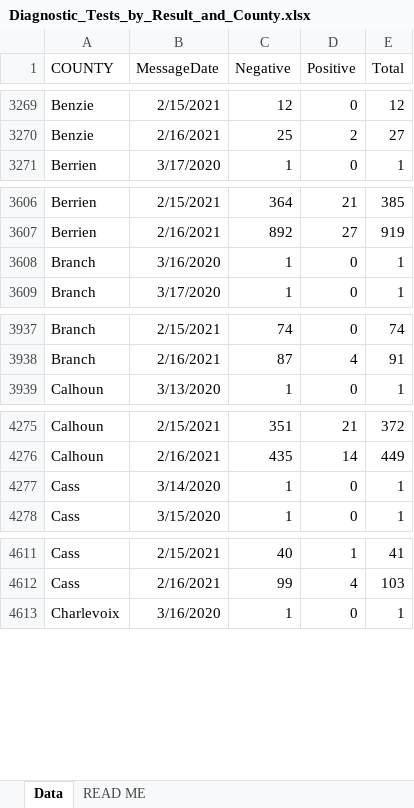
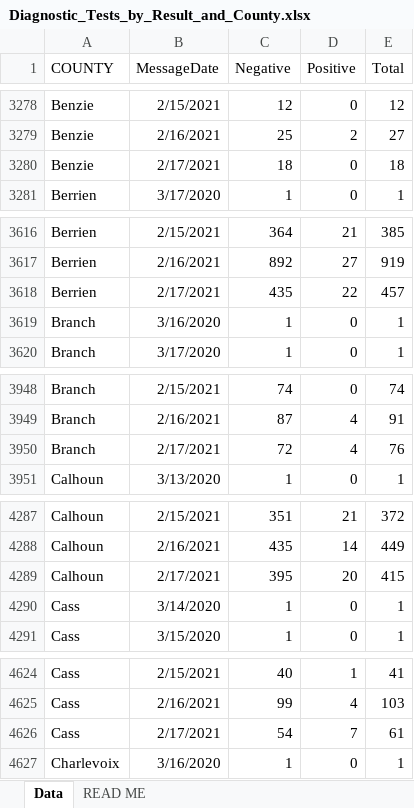
Before and after one commit to damaneice/covid-19, an Excel workbook: src/data/Diagnostic_Tests_by_Result_and_County.xlsx, sheet Data, drawn as a sheet; only a part is shown, gaps mark what is left out; values as stored, in another font and other column widths than the file's, no borders; the diff covers the shown part only; the diff names each change by its address in the sheet, - before the commit and + after, or states it on an @@ line.

Commit message:
Update Covid case data 202102190432

```diff
--- a/src/data/Diagnostic_Tests_by_Result_and_County.xlsx (sheet Data)
+++ b/src/data/Diagnostic_Tests_by_Result_and_County.xlsx (sheet Data)
+row 3280: Benzie | 2/17/2021 | 18 | 0 | 18
+row 3618: Berrien | 2/17/2021 | 435 | 22 | 457
+row 3950: Branch | 2/17/2021 | 72 | 4 | 76
+row 4289: Calhoun | 2/17/2021 | 395 | 20 | 415
+row 4626: Cass | 2/17/2021 | 54 | 7 | 61
```
Also changed, not shown: 81 added rows and 2 edited cells elsewhere in this sheet.
